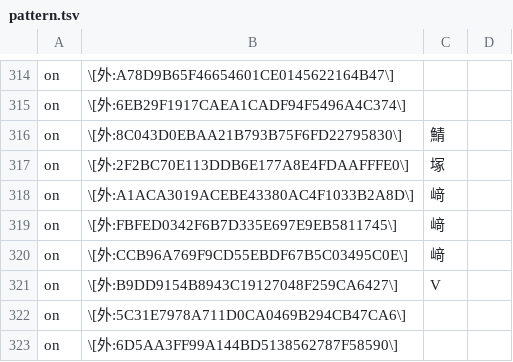
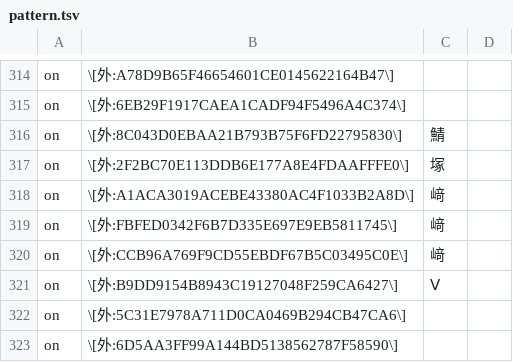
Before and after one commit to Nekomoekissaten-SUB/nekomoe-jp-formatter, a TSV file: dist/pattern.tsv, drawn as a sheet; only a part is shown, gaps mark what is left out; the diff names each change by its address in the sheet, - before the commit and + after, or states it on an @@ line.

Commit message:
应该是罗马数字

```diff
--- a/dist/pattern.tsv
+++ b/dist/pattern.tsv
-C321: V
+C321: Ⅴ
```
